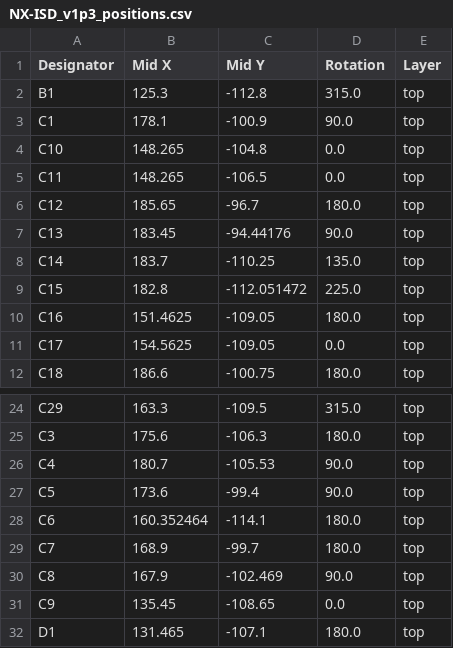
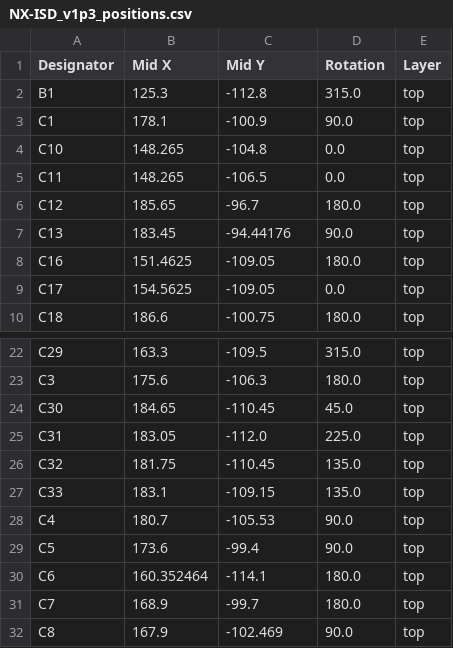
Before and after one commit to Ghost3379/NX-ISD, a CSV file: ISD-PCB/NX-ISD/production/NX-ISD_v1p3_positions.csv, drawn as a sheet; only a part is shown, gaps mark what is left out; the shorter side is filled out with more unchanged rows; removed rows and columns are numbered as before the commit, all else as after; the diff names each change by its address in the sheet, - before the commit and + after, or states it on an @@ line.

```diff
--- a/ISD-PCB/NX-ISD/production/NX-ISD_v1p3_positions.csv
+++ b/ISD-PCB/NX-ISD/production/NX-ISD_v1p3_positions.csv
-row 8: C14 | 183.7 | -110.25 | 135.0 | top
-row 9: C15 | 182.8 | -112.051472 | 225.0 | top
+row 24: C30 | 184.65 | -110.45 | 45.0 | top
+row 25: C31 | 183.05 | -112.0 | 225.0 | top
+row 26: C32 | 181.75 | -110.45 | 135.0 | top
+row 27: C33 | 183.1 | -109.15 | 135.0 | top
```
Also changed, not shown: ISD-PCB/NX-ISD/production/NX-ISD_v1p3_bom.csv, ISD-PCB/NX-ISD/production/NX-ISD_v1p3_designators.csv, 11 other files.
